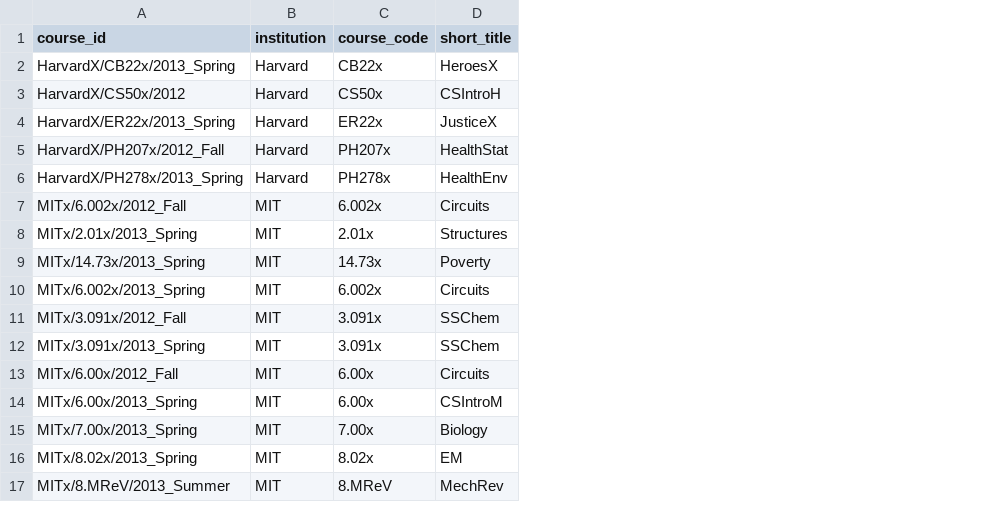
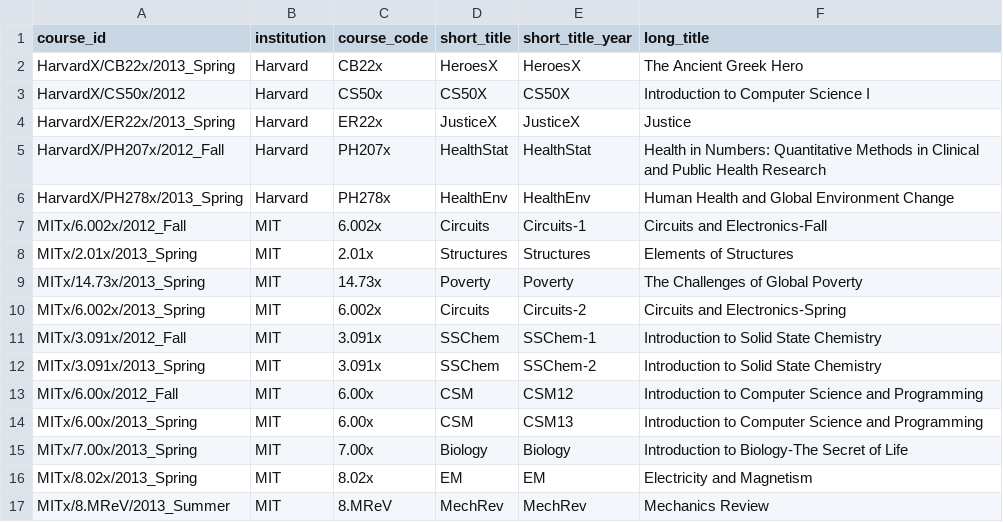
Before and after one commit to kanhua/Udacity-DA-projects, a CSV file: P3 Explore Data/data/course_details.csv, drawn as a sheet; the diff names each change by its address in the sheet, - before the commit and + after, or states it on an @@ line.

```diff
--- a/P3 Explore Data/data/course_details.csv
+++ b/P3 Explore Data/data/course_details.csv
+column E (short_title_year), rows 2-17: HeroesX | CS50X | JusticeX | HealthStat | HealthEnv | Circuits-1 | Structures | Poverty | Circuits-2 | SSChem-1 | SSChem-2 | CSM12 | CSM13 | Biology | EM | MechRev
+column F (long_title), rows 2-17: The Ancient Greek Hero | Introduction to Computer Science I | Justice | Health in Numbers: Quantitative Methods in Clinical and Public Health Research | Human Health and Global Environment Change | Circuits and Electronics-Fall | Elements of Structures | The Challenges of Global Poverty | Circuits and Electronics-Spring | Introduction to Solid State Chemistry | Introduction to Solid State Chemistry | Introduction to Computer Science and Programming | Introduction to Computer Science and Programming | Introduction to Biology-The Secret of Life | Electricity and Magnetism | Mechanics Review
-D3 (short_title): CSIntroH
+D3 (short_title): CS50X
-D13 (short_title): Circuits
+D13 (short_title): CSM
-D14 (short_title): CSIntroM
+D14 (short_title): CSM
```
Also changed, not shown: 29 other files.
